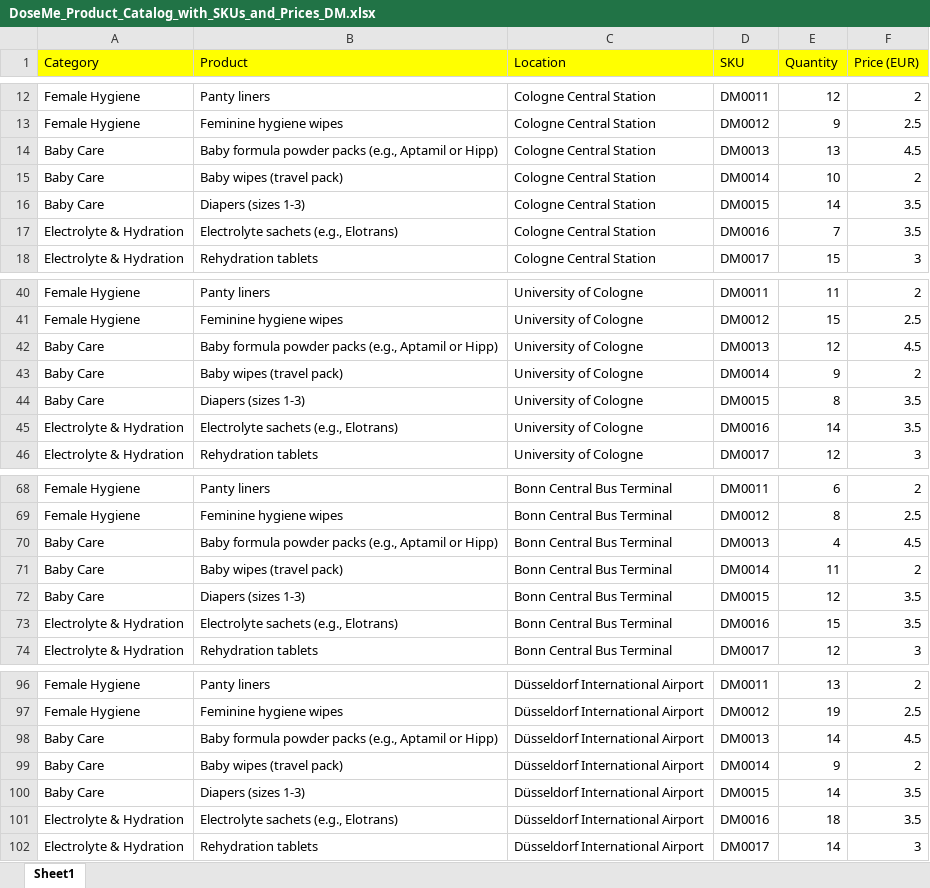
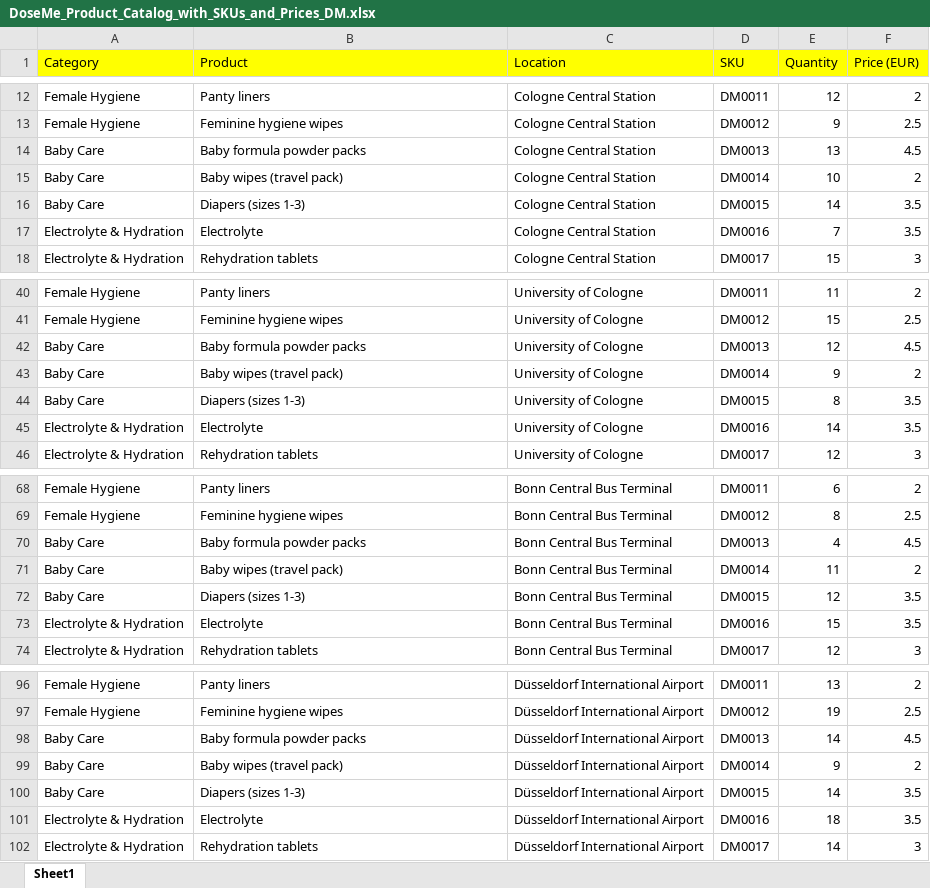
Before and after one commit to Smita-Patted/dose_me, an Excel workbook: DoseMe_Product_Catalog_with_SKUs_and_Prices_DM.xlsx, sheet Sheet1, drawn as a sheet; only a part is shown, gaps mark what is left out; values as stored, in another font and other column widths than the file's, no borders; the diff covers the shown part only; the diff names each change by its address in the sheet, - before the commit and + after, or states it on an @@ line.

Commit message:
Name changes

```diff
--- a/DoseMe_Product_Catalog_with_SKUs_and_Prices_DM.xlsx (sheet Sheet1)
+++ b/DoseMe_Product_Catalog_with_SKUs_and_Prices_DM.xlsx (sheet Sheet1)
-B14 (Product): Baby formula powder packs (e.g., Aptamil or Hipp)
+B14 (Product): Baby formula powder packs
-B17 (Product): Electrolyte sachets (e.g., Elotrans)
+B17 (Product): Electrolyte
-B42 (Product): Baby formula powder packs (e.g., Aptamil or Hipp)
+B42 (Product): Baby formula powder packs
-B45 (Product): Electrolyte sachets (e.g., Elotrans)
+B45 (Product): Electrolyte
-B70 (Product): Baby formula powder packs (e.g., Aptamil or Hipp)
+B70 (Product): Baby formula powder packs
-B73 (Product): Electrolyte sachets (e.g., Elotrans)
+B73 (Product): Electrolyte
-B98 (Product): Baby formula powder packs (e.g., Aptamil or Hipp)
+B98 (Product): Baby formula powder packs
-B101 (Product): Electrolyte sachets (e.g., Elotrans)
+B101 (Product): Electrolyte
```
Also changed, not shown: 8 edited cells elsewhere in this sheet.
